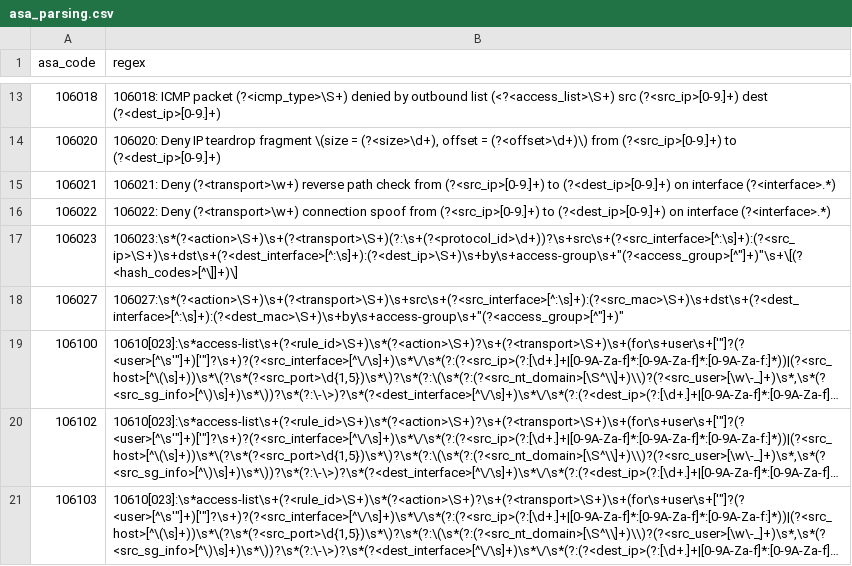
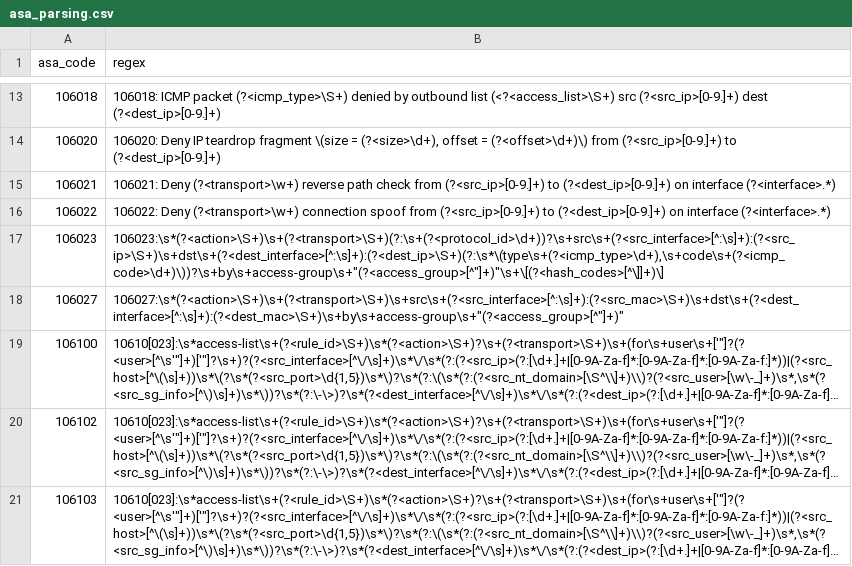
Before and after one commit to thomaspatzke/cribl-cisco-asa-cleanup, a CSV file: data/lookups/asa_parsing.csv, drawn as a sheet; only a part is shown, gaps mark what is left out; long unchanged cells end in ….

Commit message:
Fix of parsing rule for ASA 106023 events
Events containing ICMP type/code were not parsed properly.

```diff
--- a/data/lookups/asa_parsing.csv
+++ b/data/lookups/asa_parsing.csv
@@ -16,3 +16,3 @@ asa_code,regex
 106022,106022: Deny (?<transport>\w+) connection spoof from (?<src_ip>[0-9.]+) to (?<dest_ip>[0-9.]+) on interface (?<interface>.*)
-106023,"106023:\s*(?<action>\S+)\s+(?<transport>\S+)(?:\s+(?<protocol_id>\d+))?\s+src\s+(?<src_interface>[^:\s]+):(?<src_ip>\S+)\s+dst\s+(?<dest_interface>[^:\s]+):(?<dest_ip>\S+)\s+by\s+access-group\s+""(?<access_group>[^""]+)""\s+\[(?<hash_codes>[^\]]+)\]"
+106023,"106023:\s*(?<action>\S+)\s+(?<transport>\S+)(?:\s+(?<protocol_id>\d+))?\s+src\s+(?<src_interface>[^:\s]+):(?<src_ip>\S+)\s+dst\s+(?<dest_interface>[^:\s]+):(?<dest_ip>\S+)(?:\s*\(type\s+(?<icmp_type>\d+),\s+code\s+(?<icmp_code>\d+)\))?\s+by\s+access-group\s+""(?<access_group>[^""]+)""\s+\[(?<hash_codes>[^\]]+)\]"
 106027,"106027:\s*(?<action>\S+)\s+(?<transport>\S+)\s+src\s+(?<src_interface>[^:\s]+):(?<src_mac>\S+)\s+dst\s+(?<dest_interface>[^:\s]+):(?<dest_mac>\S+)\s+by\s+access-group\s+""(?<access_group>[^""]+)"""
```
